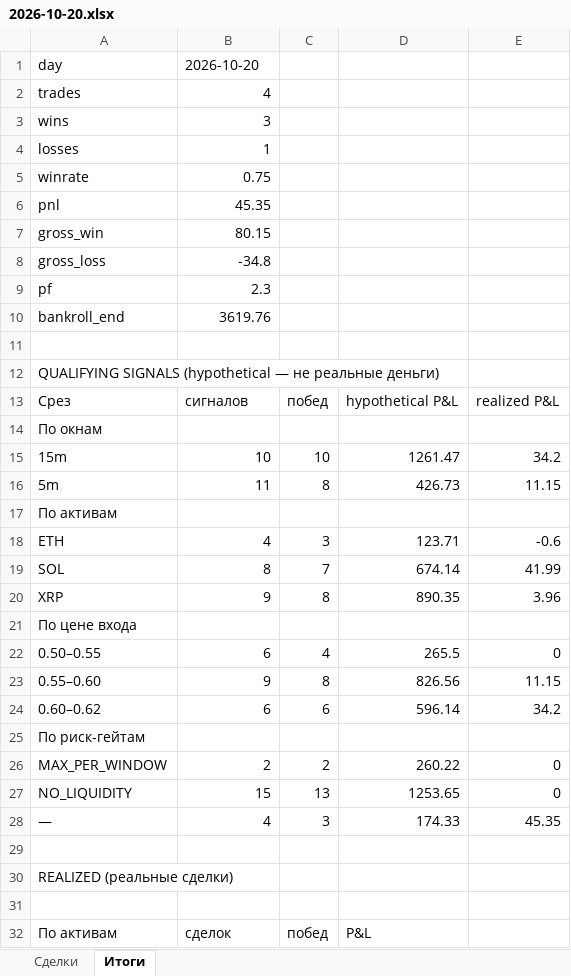
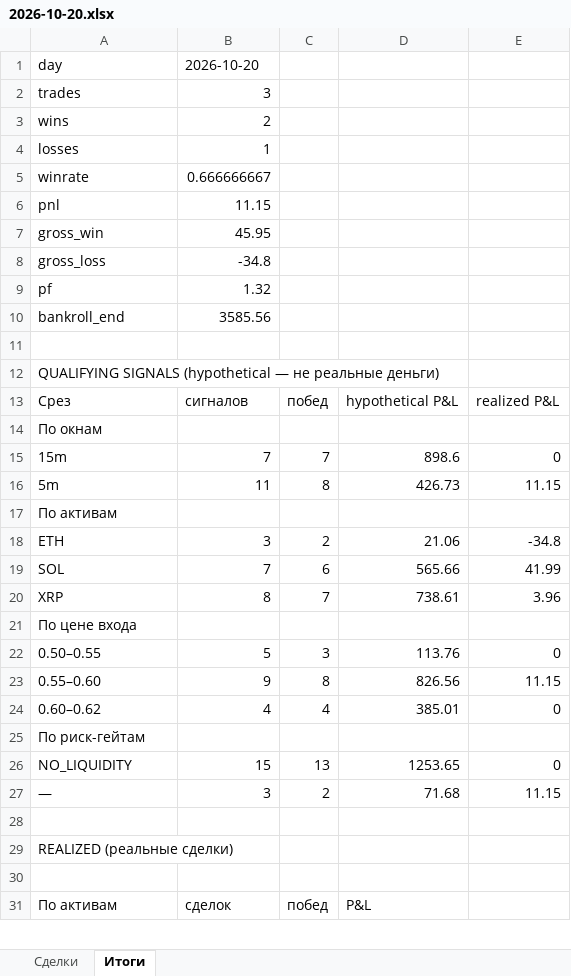
Before and after one commit to n85t594ht5-creator/polybot, an Excel workbook: reports/2026-10-20.xlsx, sheet Итоги, drawn as a sheet; only a part is shown; values as stored, in another font and other column widths than the file's, no borders; removed rows and columns are numbered as before the commit, all else as after; the diff covers the shown part only; the diff names each change by its address in the sheet, - before the commit and + after, or states it on an @@ line.

```diff
--- a/reports/2026-10-20.xlsx (sheet Итоги)
+++ b/reports/2026-10-20.xlsx (sheet Итоги)
-B2: 4
+B2: 3
-B3: 3
+B3: 2
-B5: 0.75
+B5: 0.666666667
-B6: 45.35
+B6: 11.15
-B7: 80.15
+B7: 45.95
-B9: 2.3
+B9: 1.32
-B10: 3619.76
+B10: 3585.56
-row 15: 15m | 10 | 10 | 1261.47 | 34.2
+row 15: 15m | 7 | 7 | 898.6 | 0
-row 18: ETH | 4 | 3 | 123.71 | -0.6
+row 18: ETH | 3 | 2 | 21.06 | -34.8
-B19: 8
+B19: 7
-C19: 7
+C19: 6
-D19: 674.14
+D19: 565.66
-B20: 9
+B20: 8
-C20: 8
+C20: 7
-D20: 890.35
+D20: 738.61
-B22: 6
+B22: 5
-C22: 4
+C22: 3
-D22: 265.5
+D22: 113.76
-row 24: 0.60–0.62 | 6 | 6 | 596.14 | 34.2
+row 24: 0.60–0.62 | 4 | 4 | 385.01 | 0
-row 26: MAX_PER_WINDOW | 2 | 2 | 260.22 | 0
-row 28: — | 4 | 3 | 174.33 | 45.35
+row 27: — | 3 | 2 | 71.68 | 11.15
```
Also changed, not shown: 3 added rows and 6 removed rows elsewhere in this sheet, sheet Сделки, reports/2026-10-19.xlsx, 4 other files.
